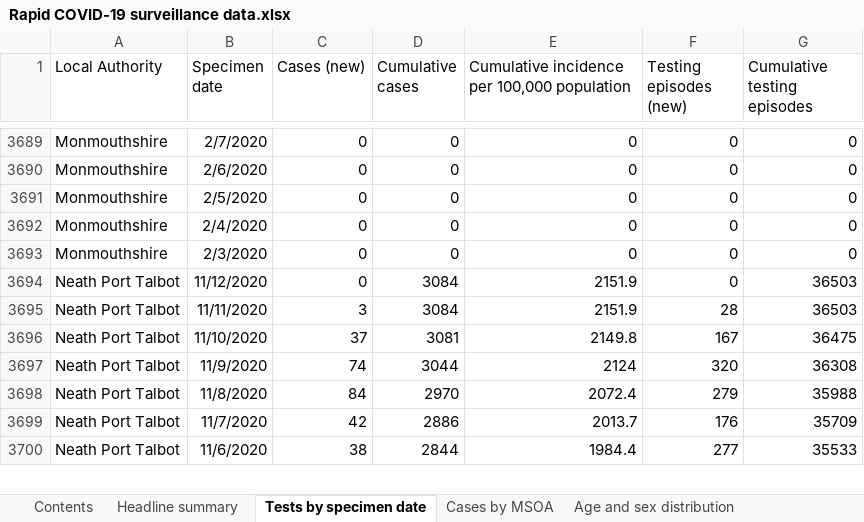
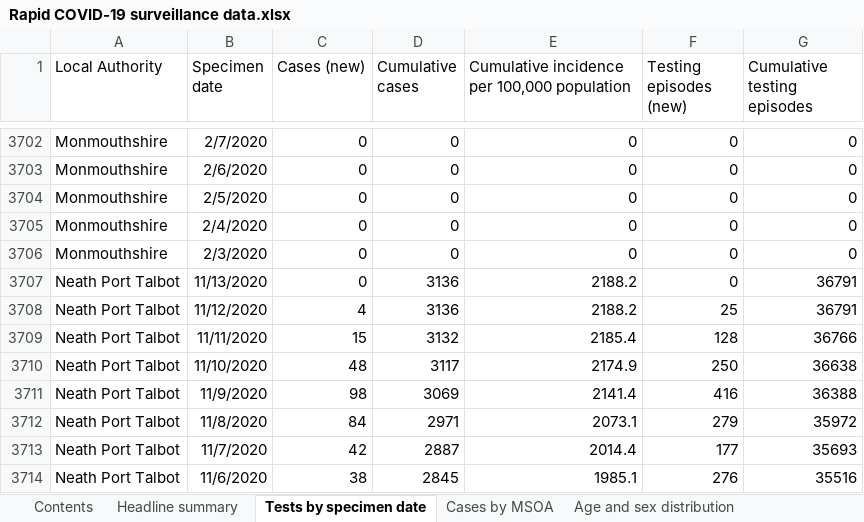
Before and after one commit to tomwhite/covid-19-uk-data, an Excel workbook: data/raw/phw/Rapid COVID-19 surveillance data.xlsx, sheet Tests by specimen date, drawn as a sheet; only a part is shown, gaps mark what is left out; values as stored, in another font and other column widths than the file's, no borders; addresses are those after the commit; the diff covers the shown part only; the diff names each change by its address in the sheet, - before the commit and + after, or states it on an @@ line.

```diff
--- a/data/raw/phw/Rapid COVID-19 surveillance data.xlsx (sheet Tests by specimen date)
+++ b/data/raw/phw/Rapid COVID-19 surveillance data.xlsx (sheet Tests by specimen date)
+row 3707: Neath Port Talbot | 11/13/2020 | 0 | 3136 | 2188.2 | 0 | 36791
-C3708 (Cases (new)): 0
+C3708 (Cases (new)): 4
-D3708 (Cumulative cases): 3084
+D3708 (Cumulative cases): 3136
-E3708: 2151.9
+E3708: 2188.2
-F3708 (Testing episodes (new)): 0
+F3708 (Testing episodes (new)): 25
-G3708 (Cumulative testing episodes): 36503
+G3708 (Cumulative testing episodes): 36791
-C3709 (Cases (new)): 3
+C3709 (Cases (new)): 15
-D3709 (Cumulative cases): 3084
+D3709 (Cumulative cases): 3132
-E3709: 2151.9
+E3709: 2185.4
-F3709 (Testing episodes (new)): 28
+F3709 (Testing episodes (new)): 128
-G3709 (Cumulative testing episodes): 36503
+G3709 (Cumulative testing episodes): 36766
-C3710 (Cases (new)): 37
+C3710 (Cases (new)): 48
-D3710 (Cumulative cases): 3081
+D3710 (Cumulative cases): 3117
-E3710: 2149.8
+E3710: 2174.9
-F3710 (Testing episodes (new)): 167
+F3710 (Testing episodes (new)): 250
-G3710 (Cumulative testing episodes): 36475
+G3710 (Cumulative testing episodes): 36638
-C3711 (Cases (new)): 74
+C3711 (Cases (new)): 98
-D3711 (Cumulative cases): 3044
+D3711 (Cumulative cases): 3069
-E3711: 2124
+E3711: 2141.4
-F3711 (Testing episodes (new)): 320
+F3711 (Testing episodes (new)): 416
-G3711 (Cumulative testing episodes): 36308
+G3711 (Cumulative testing episodes): 36388
-D3712 (Cumulative cases): 2970
+D3712 (Cumulative cases): 2971
-E3712: 2072.4
+E3712: 2073.1
-G3712 (Cumulative testing episodes): 35988
+G3712 (Cumulative testing episodes): 35972
-D3713 (Cumulative cases): 2886
+D3713 (Cumulative cases): 2887
-E3713: 2013.7
+E3713: 2014.4
-F3713 (Testing episodes (new)): 176
+F3713 (Testing episodes (new)): 177
-G3713 (Cumulative testing episodes): 35709
+G3713 (Cumulative testing episodes): 35693
-D3714 (Cumulative cases): 2844
+D3714 (Cumulative cases): 2845
-E3714: 1984.4
+E3714: 1985.1
-F3714 (Testing episodes (new)): 277
+F3714 (Testing episodes (new)): 276
-G3714 (Cumulative testing episodes): 35533
+G3714 (Cumulative testing episodes): 35516
```
Also changed, not shown: 23 added rows and 1376 edited cells elsewhere in this sheet, sheet Cases by MSOA, sheet Age and sex distribution, sheet Total tests authorised, sheet Headline summary, sheet Deaths by date, sheet Deaths by LHB, 1 more sheet, 8 other files.
